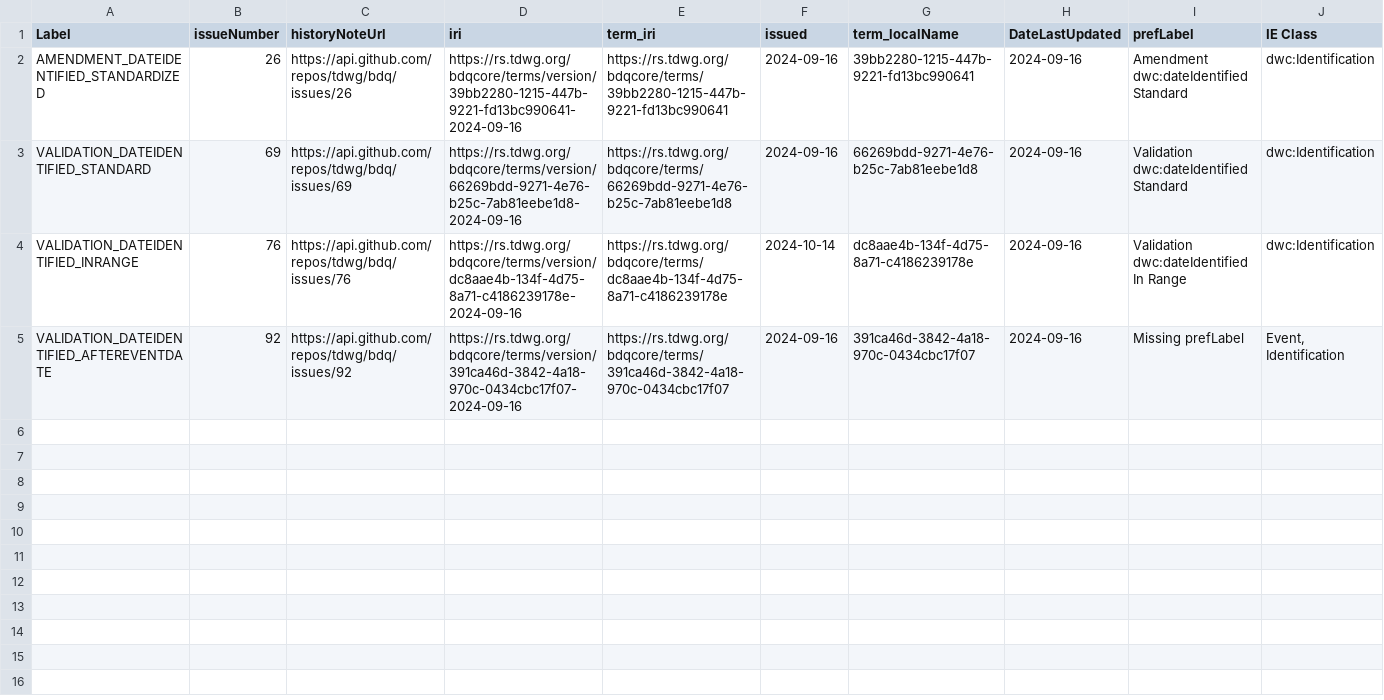
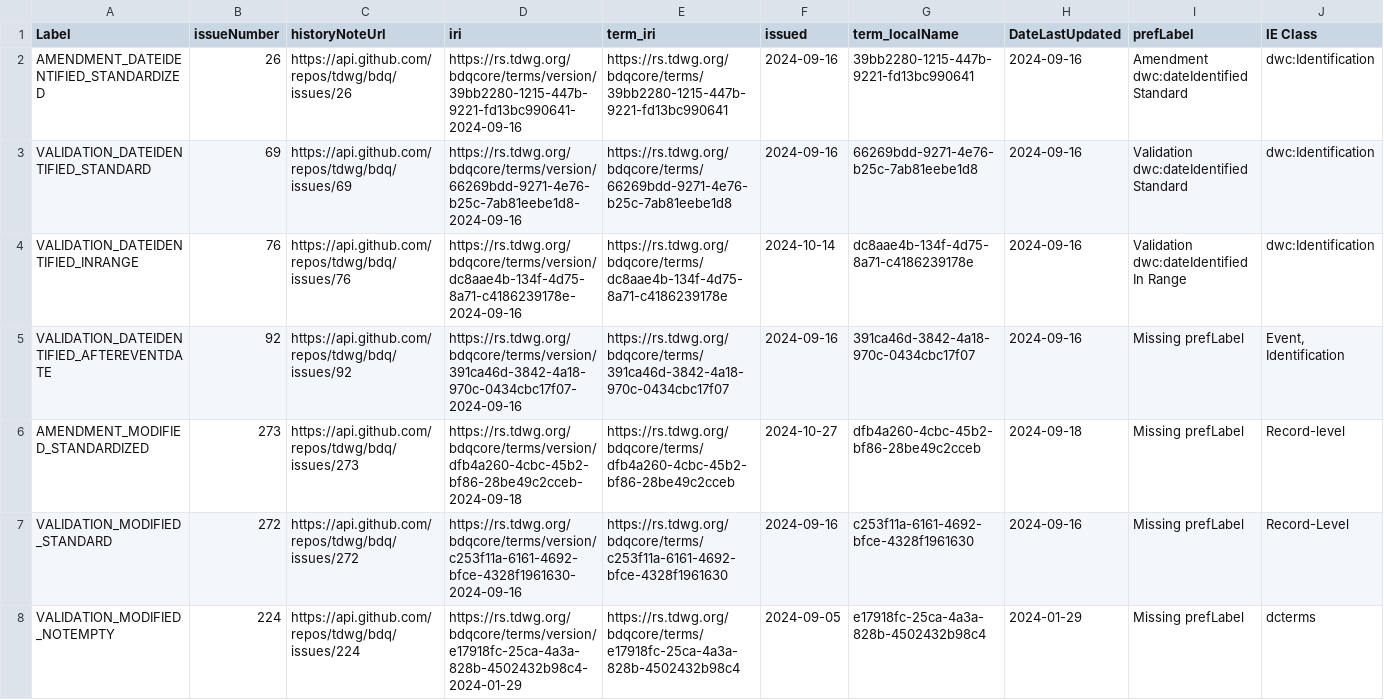
Before and after one commit to FilteredPush/event_date_qc, a CSV file: generation/ident_time_tests.csv, drawn as a sheet; only a part is shown; rows hold the shown columns only; the diff names each change by its address in the sheet, - before the commit and + after, or states it on an @@ line.

```diff
--- a/generation/ident_time_tests.csv
+++ b/generation/ident_time_tests.csv
+row 6: AMENDMENT_MODIFIED_STANDARDIZED | 273 | https://api.github.com/repos/tdwg/bdq/issues/273 | https://rs.tdwg.org/bdqcore/terms/version/dfb4a260-4cbc-45b2-bf86-28be49c2cceb-2024-09-18 | https://rs.tdwg.org/bdqcore/terms/dfb4a260-4cbc-45b2-bf86-28be49c2cceb | 2024-10-27 | dfb4a260-4cbc-45b2-bf86-28be49c2cceb | 2024-09-18 | Missing prefLabel | Record-level
+row 7: VALIDATION_MODIFIED_STANDARD | 272 | https://api.github.com/repos/tdwg/bdq/issues/272 | https://rs.tdwg.org/bdqcore/terms/version/c253f11a-6161-4692-bfce-4328f1961630-2024-09-16 | https://rs.tdwg.org/bdqcore/terms/c253f11a-6161-4692-bfce-4328f1961630 | 2024-09-16 | c253f11a-6161-4692-bfce-4328f1961630 | 2024-09-16 | Missing prefLabel | Record-Level
+row 8: VALIDATION_MODIFIED_NOTEMPTY | 224 | https://api.github.com/repos/tdwg/bdq/issues/224 | https://rs.tdwg.org/bdqcore/terms/version/e17918fc-25ca-4a3a-828b-4502432b98c4-2024-01-29 | https://rs.tdwg.org/bdqcore/terms/e17918fc-25ca-4a3a-828b-4502432b98c4 | 2024-09-05 | e17918fc-25ca-4a3a-828b-4502432b98c4 | 2024-01-29 | Missing prefLabel | dcterms
```
Also changed, not shown: 4 other files.
